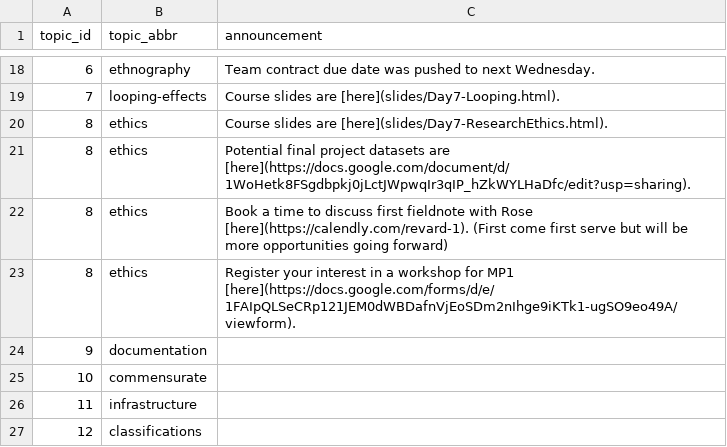
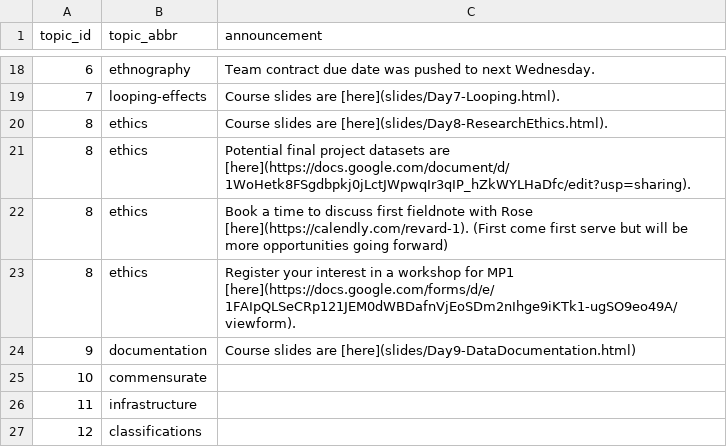
Before and after one commit to SDS-237-Data-Ethnography-Spring-22/public-website, a CSV file: data/announcements.csv, drawn as a sheet; only a part is shown, gaps mark what is left out.

Commit message:
added data documentation slides

```diff
--- a/data/announcements.csv
+++ b/data/announcements.csv
@@ -19,3 +19,3 @@ topic_id,topic_abbr,announcement
 7,looping-effects,Course slides are [here](slides/Day7-Looping.html).
-8,ethics,Course slides are [here](slides/Day7-ResearchEthics.html).
+8,ethics,Course slides are [here](slides/Day8-ResearchEthics.html).
 8,ethics,Potential final project datasets are [here](https://docs.google.com/document/d/1WoHetk8FSgdbpkj0jLctJWpwqIr3qIP_hZkWYLHaDfc/edit?usp=sharing).
@@ -23,3 +23,3 @@ topic_id,topic_abbr,announcement
 8,ethics,Register your interest in a workshop for MP1 [here](https://docs.google.com/forms/d/e/1FAIpQLSeCRp121JEM0dWBDafnVjEoSDm2nIhge9iKTk1-ugSO9eo49A/viewform).
-9,documentation,
+9,documentation,Course slides are [here](slides/Day9-DataDocumentation.html)
 10,commensurate,
```
Also changed, not shown: docs/data/announcements.csv, 21 other files.
